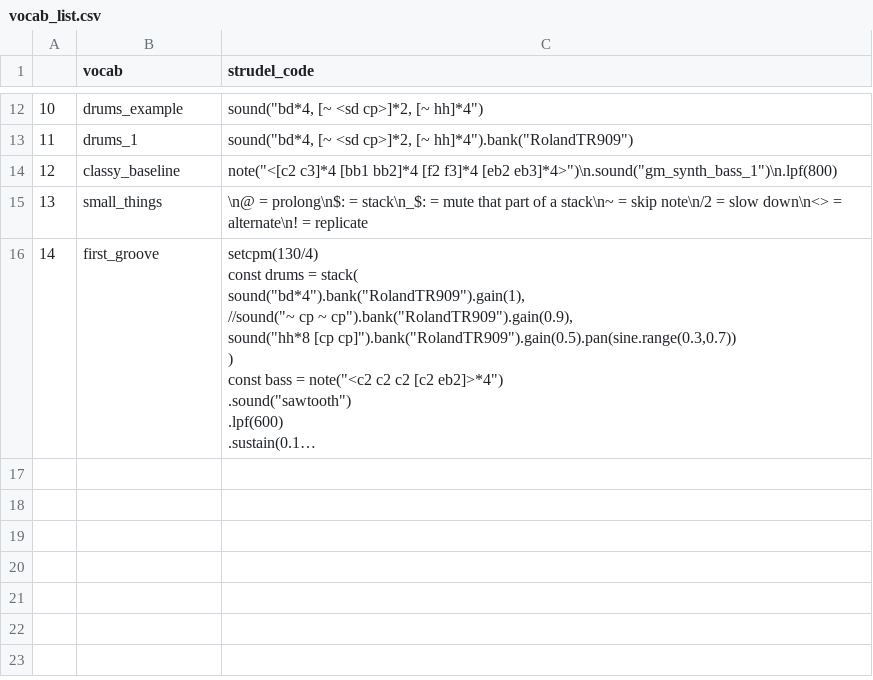
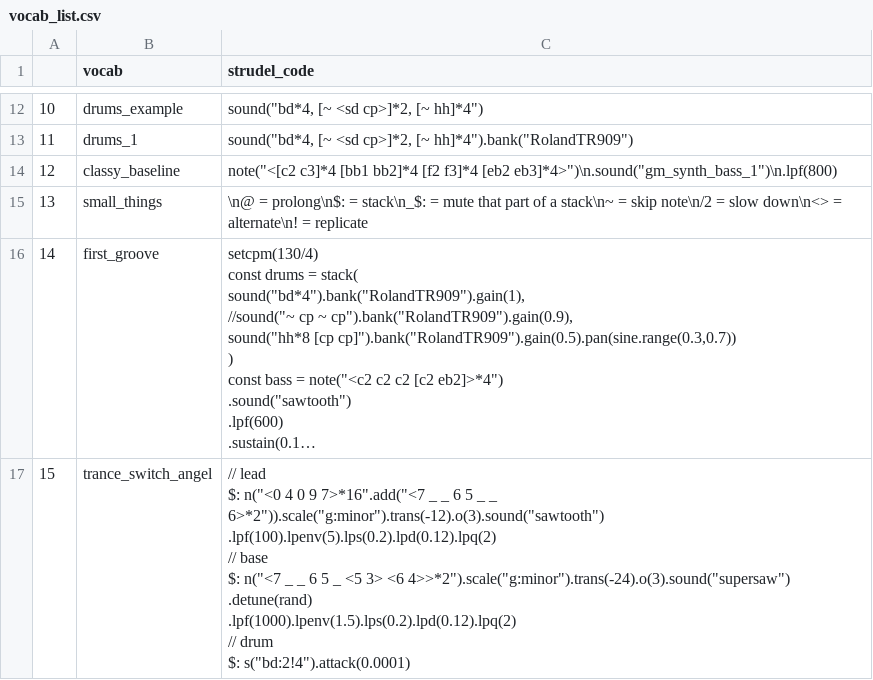
Before and after one commit to elomit/Strudel-Project-1, a CSV file: vocab_list.csv, drawn as a sheet; only a part is shown, gaps mark what is left out; long unchanged cells end in …; ↵ is a line break in a cell; the diff names each change by its address in the sheet, - before the commit and + after, or states it on an @@ line.

Commit message:
First trance try by Switch Angel

```diff
--- a/vocab_list.csv
+++ b/vocab_list.csv
+row 17: 15 | trance_switch_angel | // lead ↵ $: n("<0 4 0 9 7>*16".add("<7 _ _ 6 5 _ _ 6>*2")).scale("g:minor").trans(-12).o(3).sound("sawtooth") ↵ .lpf(100).lpenv(5).lps(0.2).lpd(0.12).lpq(2) ↵ // base ↵ $: n("<7 _ _ 6 5 _ <5 3> <6 4>>*2").scale("g:minor").trans(-24).o(3).sound("supersaw") ↵ .detune(rand) ↵ .lpf(1000).lpenv(1.5).lps(0.2).lpd(0.12).lpq(2) ↵ // drum ↵ $: s("bd:2!4").attack(0.0001)
```
